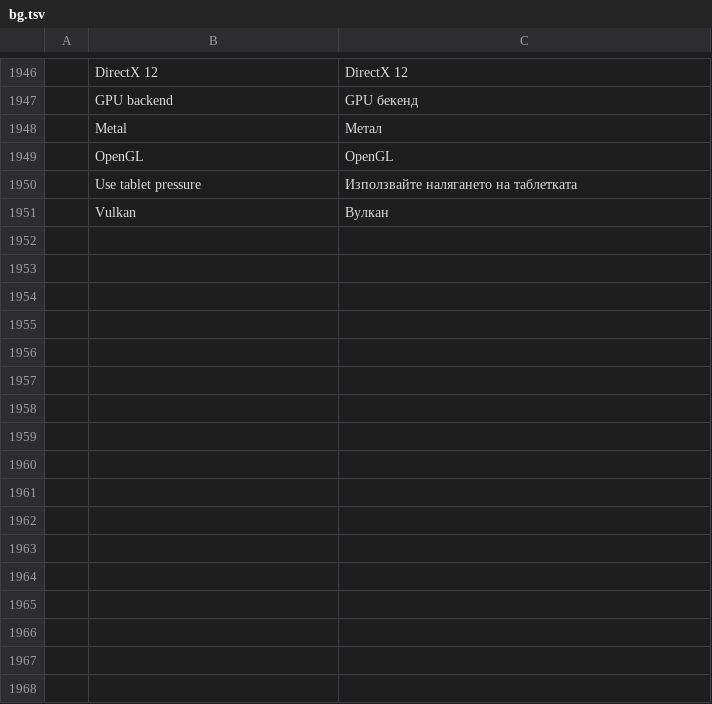
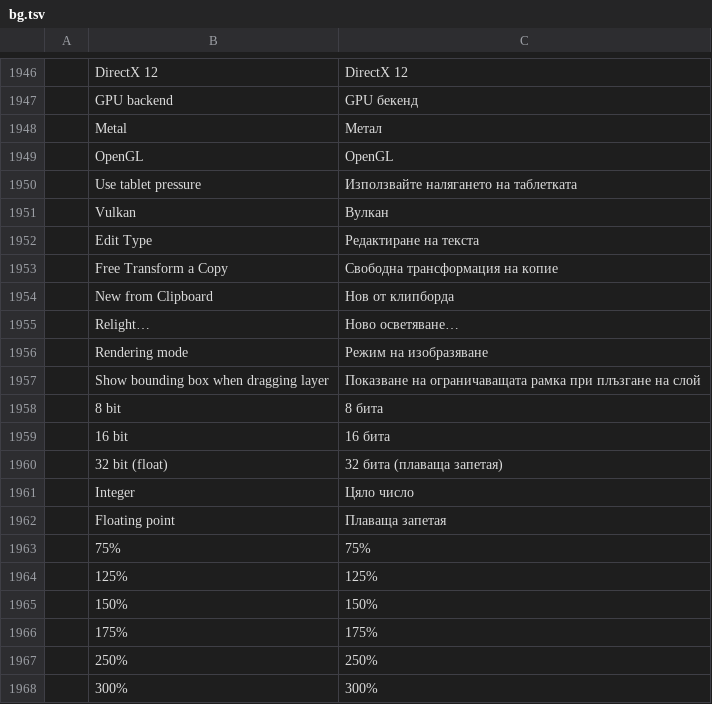
Before and after one commit to eolix/photosuite, a TSV file: crates/ui-egui/src/i18n/bg.tsv, drawn as a sheet; only a part is shown, gaps mark what is left out; the diff names each change by its address in the sheet, - before the commit and + after, or states it on an @@ line.

```diff
--- a/crates/ui-egui/src/i18n/bg.tsv
+++ b/crates/ui-egui/src/i18n/bg.tsv
+row 1952:  | Edit Type | Редактиране на текста
+row 1953:  | Free Transform a Copy | Свободна трансформация на копие
+row 1954:  | New from Clipboard | Нов от клипборда
+row 1955:  | Relight… | Ново осветяване…
+row 1956:  | Rendering mode | Режим на изобразяване
+row 1957:  | Show bounding box when dragging layer | Показване на ограничаващата рамка при плъзгане на слой
+row 1958:  | 8 bit | 8 бита
+row 1959:  | 16 bit | 16 бита
+row 1960:  | 32 bit (float) | 32 бита (плаваща запетая)
+row 1961:  | Integer | Цяло число
+row 1962:  | Floating point | Плаваща запетая
+row 1963:  | 75% | 75%
+row 1964:  | 125% | 125%
+row 1965:  | 150% | 150%
+row 1966:  | 175% | 175%
+row 1967:  | 250% | 250%
+row 1968:  | 300% | 300%
```
Also changed, not shown: crates/ui-egui/src/i18n/bo.tsv, crates/ui-egui/src/i18n/el.tsv, 35 other files.
